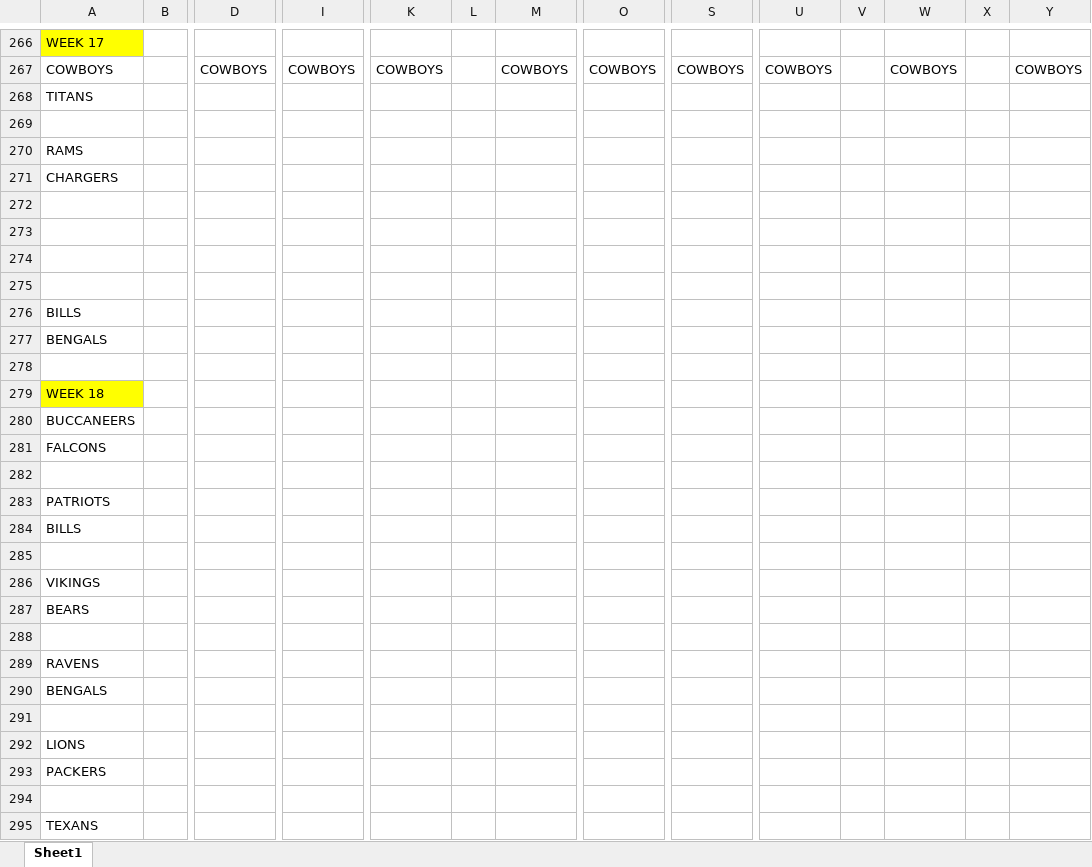
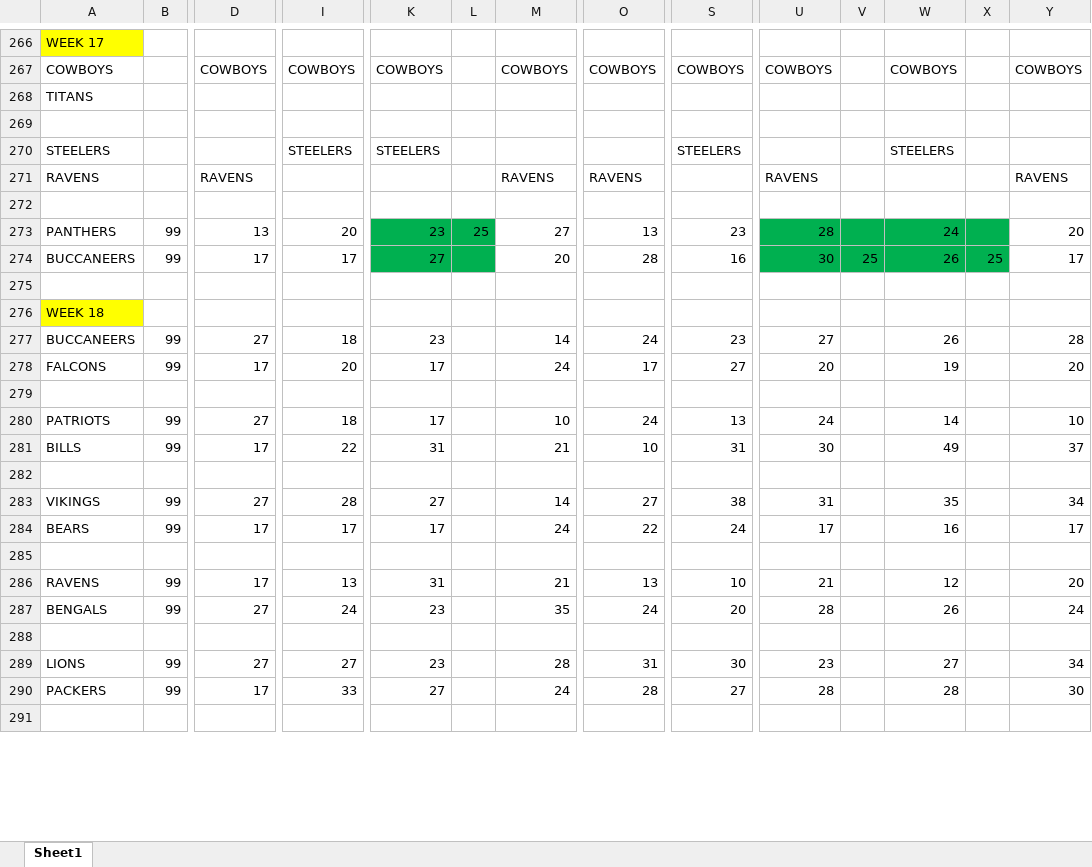
Before and after one commit to jpvollaro-org/football_picks_webapp, an Excel workbook: Files/NFL PREDICTIONS 2022.xlsx, sheet Sheet1, drawn as a sheet; only a part is shown, gaps mark what is left out; values as stored, in another font and other column widths than the file's, no borders; removed rows and columns are numbered as before the commit, all else as after; rows hold the shown columns only; the diff covers the shown part only; the diff names each change by its address in the sheet, - before the commit and + after, or states it on an @@ line.

Commit message:
update data files used by program

```diff
--- a/Files/NFL PREDICTIONS 2022.xlsx (sheet Sheet1)
+++ b/Files/NFL PREDICTIONS 2022.xlsx (sheet Sheet1)
-row 270: RAMS
-row 271: CHARGERS
+row 270: STEELERS |  |  | STEELERS | STEELERS |  |  |  | STEELERS |  |  | STEELERS
+row 271: RAVENS |  | RAVENS |  |  |  | RAVENS | RAVENS |  | RAVENS |  |  |  | RAVENS
-row 273: (empty)
+row 273: PANTHERS | 99 | 13 | 20 | 23 | 25 | 27 | 13 | 23 | 28 |  | 24 |  | 20
-K273:L274 fill: none
+K273:L274 fill: #00B050
-U273:X274 fill: none
+U273:X274 fill: #00B050
-row 274: (empty)
+row 274: BUCCANEERS | 99 | 17 | 17 | 27 |  | 20 | 28 | 16 | 30 | 25 | 26 | 25 | 17
-row 275: (empty)
-row 276: BILLS
-row 277: BENGALS
-row 280: BUCCANEERS
-row 281: FALCONS
+row 277: BUCCANEERS | 99 | 27 | 18 | 23 |  | 14 | 24 | 23 | 27 |  | 26 |  | 28
+row 278: FALCONS | 99 | 17 | 20 | 17 |  | 24 | 17 | 27 | 20 |  | 19 |  | 20
-row 283: PATRIOTS
-row 284: BILLS
+row 280: PATRIOTS | 99 | 27 | 18 | 17 |  | 10 | 24 | 13 | 24 |  | 14 |  | 10
+row 281: BILLS | 99 | 17 | 22 | 31 |  | 21 | 10 | 31 | 30 |  | 49 |  | 37
-row 286: VIKINGS
-row 287: BEARS
+row 283: VIKINGS | 99 | 27 | 28 | 27 |  | 14 | 27 | 38 | 31 |  | 35 |  | 34
+row 284: BEARS | 99 | 17 | 17 | 17 |  | 24 | 22 | 24 | 17 |  | 16 |  | 17
-row 289: RAVENS
-row 290: BENGALS
+row 286: RAVENS | 99 | 17 | 13 | 31 |  | 21 | 13 | 10 | 21 |  | 12 |  | 20
+row 287: BENGALS | 99 | 27 | 24 | 23 |  | 35 | 24 | 20 | 28 |  | 26 |  | 24
-row 292: LIONS
-row 293: PACKERS
+row 289: LIONS | 99 | 27 | 27 | 23 |  | 28 | 31 | 30 | 23 |  | 27 |  | 34
+row 290: PACKERS | 99 | 17 | 33 | 27 |  | 24 | 28 | 27 | 28 |  | 28 |  | 30
-row 295: TEXANS
```
Also changed, not shown: 23 added rows, 21 removed rows and 7 edited cells elsewhere in this sheet, formulas that keep their value, 4 other files.
